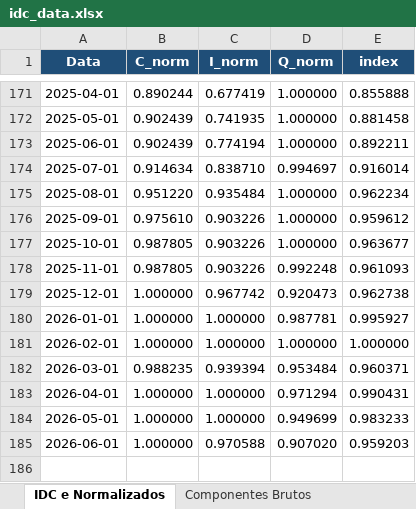
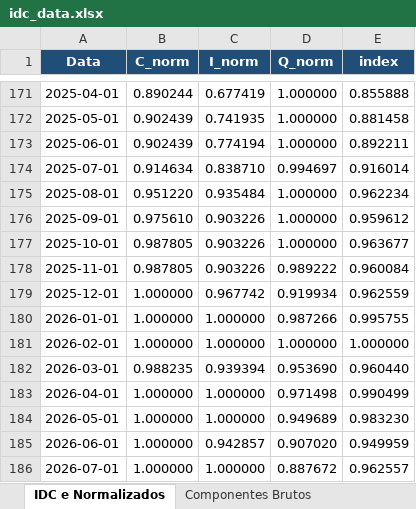
Before and after one commit to matheuscarrijo/IDC, an Excel workbook: data/processed/idc_data.xlsx, sheet IDC e Normalizados, drawn as a sheet; only a part is shown, gaps mark what is left out; values as stored, in another font and other column widths than the file's, no borders; the diff names each change by its address in the sheet, - before the commit and + after, or states it on an @@ line.

Commit message:
data: update IDC to 202609 BCB release (Jul-2026)
IDC reaches 0.963 (vs 0.950 in Jun-2026); higher delinquency offsets improved credit composition.

```diff
--- a/data/processed/idc_data.xlsx (sheet IDC e Normalizados)
+++ b/data/processed/idc_data.xlsx (sheet IDC e Normalizados)
-D178 (Q_norm): 0.992248
+D178 (Q_norm): 0.989222
-E178 (index): 0.961093
+E178 (index): 0.960084
-D179 (Q_norm): 0.920473
+D179 (Q_norm): 0.919934
-E179 (index): 0.962738
+E179 (index): 0.962559
-D180 (Q_norm): 0.987781
+D180 (Q_norm): 0.987266
-E180 (index): 0.995927
+E180 (index): 0.995755
-D182 (Q_norm): 0.953484
+D182 (Q_norm): 0.953690
-E182 (index): 0.960371
+E182 (index): 0.960440
-D183 (Q_norm): 0.971294
+D183 (Q_norm): 0.971498
-E183 (index): 0.990431
+E183 (index): 0.990499
-D184 (Q_norm): 0.949699
+D184 (Q_norm): 0.949689
-E184 (index): 0.983233
+E184 (index): 0.983230
-C185 (I_norm): 0.970588
+C185 (I_norm): 0.942857
-E185 (index): 0.959203
+E185 (index): 0.949959
+row 186: 2026-07-01 | 1.000000 | 1.000000 | 0.887672 | 0.962557
```
Also changed, not shown: sheet Componentes Brutos, 20 other files.
